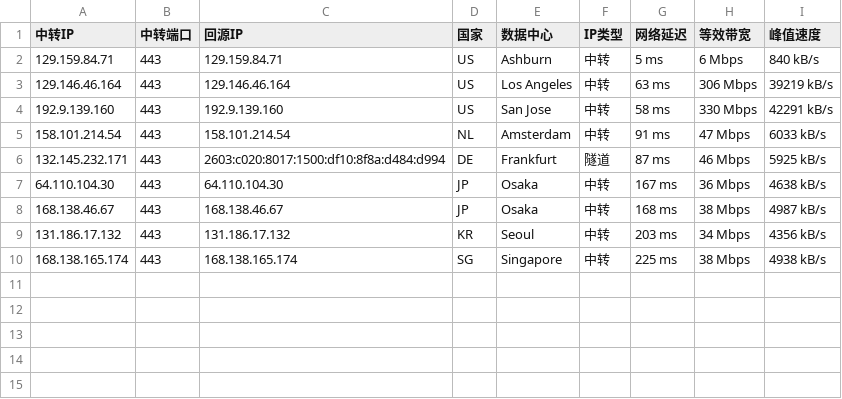
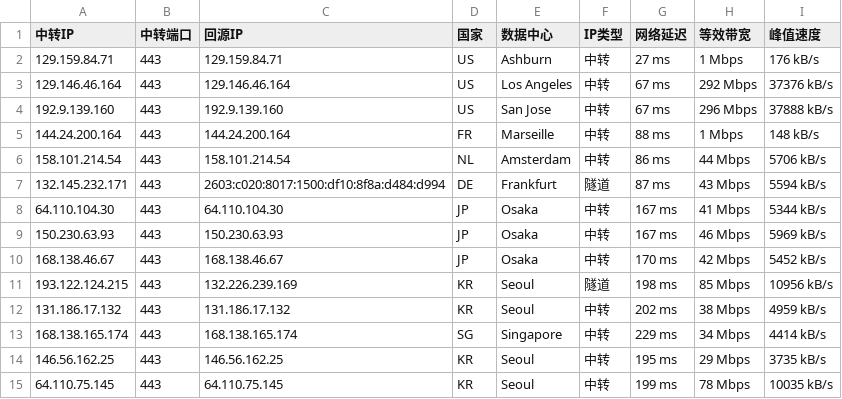
Before and after one commit to 520mmxx/CF-PROXYIP, a CSV file: latest.csv, drawn as a sheet.

```diff
--- a/latest.csv
+++ b/latest.csv
@@ -1,10 +1,15 @@
 中转IP,中转端口,回源IP,国家,数据中心,IP类型,网络延迟,等效带宽,峰值速度
-129.159.84.71,443,129.159.84.71,US,Ashburn,中转,5 ms,6 Mbps,840 kB/s
-129.146.46.164,443,129.146.46.164,US,Los Angeles,中转,63 ms,306 Mbps,39219 kB/s
-192.9.139.160,443,192.9.139.160,US,San Jose,中转,58 ms,330 Mbps,42291 kB/s
-158.101.214.54,443,158.101.214.54,NL,Amsterdam,中转,91 ms,47 Mbps,6033 kB/s
-132.145.232.171,443,2603:c020:8017:1500:df10:8f8a:d484:d994,DE,Frankfurt,隧道,87 ms,46 Mbps,5925 kB/s
-64.110.104.30,443,64.110.104.30,JP,Osaka,中转,167 ms,36 Mbps,4638 kB/s
-168.138.46.67,443,168.138.46.67,JP,Osaka,中转,168 ms,38 Mbps,4987 kB/s
-131.186.17.132,443,131.186.17.132,KR,Seoul,中转,203 ms,34 Mbps,4356 kB/s
-168.138.165.174,443,168.138.165.174,SG,Singapore,中转,225 ms,38 Mbps,4938 kB/s
+129.159.84.71,443,129.159.84.71,US,Ashburn,中转,27 ms,1 Mbps,176 kB/s
+129.146.46.164,443,129.146.46.164,US,Los Angeles,中转,67 ms,292 Mbps,37376 kB/s
+192.9.139.160,443,192.9.139.160,US,San Jose,中转,67 ms,296 Mbps,37888 kB/s
+144.24.200.164,443,144.24.200.164,FR,Marseille,中转,88 ms,1 Mbps,148 kB/s
+158.101.214.54,443,158.101.214.54,NL,Amsterdam,中转,86 ms,44 Mbps,5706 kB/s
+132.145.232.171,443,2603:c020:8017:1500:df10:8f8a:d484:d994,DE,Frankfurt,隧道,87 ms,43 Mbps,5594 kB/s
+64.110.104.30,443,64.110.104.30,JP,Osaka,中转,167 ms,41 Mbps,5344 kB/s
+150.230.63.93,443,150.230.63.93,JP,Osaka,中转,167 ms,46 Mbps,5969 kB/s
+168.138.46.67,443,168.138.46.67,JP,Osaka,中转,170 ms,42 Mbps,5452 kB/s
+193.122.124.215,443,132.226.239.169,KR,Seoul,隧道,198 ms,85 Mbps,10956 kB/s
+131.186.17.132,443,131.186.17.132,KR,Seoul,中转,202 ms,38 Mbps,4959 kB/s
+168.138.165.174,443,168.138.165.174,SG,Singapore,中转,229 ms,34 Mbps,4414 kB/s
+146.56.162.25,443,146.56.162.25,KR,Seoul,中转,195 ms,29 Mbps,3735 kB/s
+64.110.75.145,443,64.110.75.145,KR,Seoul,中转,199 ms,78 Mbps,10035 kB/s
```
